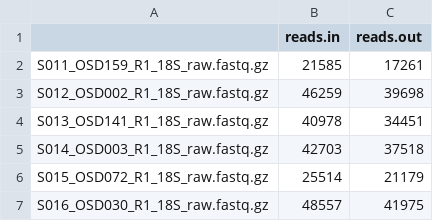
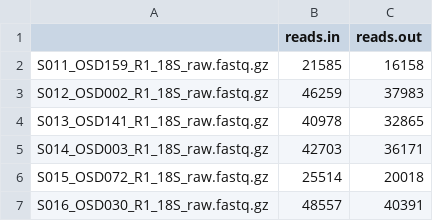
Before and after one commit to cmlglvz/CORE, a CSV file: Camilo/Global/OSDV4/NS/DADA2/reads_out.csv, drawn as a sheet.

```diff
--- a/Camilo/Global/OSDV4/NS/DADA2/reads_out.csv
+++ b/Camilo/Global/OSDV4/NS/DADA2/reads_out.csv
@@ -1,7 +1,7 @@
 "";"reads.in";"reads.out"
-"S011_OSD159_R1_18S_raw.fastq.gz";21585;17261
-"S012_OSD002_R1_18S_raw.fastq.gz";46259;39698
-"S013_OSD141_R1_18S_raw.fastq.gz";40978;34451
-"S014_OSD003_R1_18S_raw.fastq.gz";42703;37518
-"S015_OSD072_R1_18S_raw.fastq.gz";25514;21179
-"S016_OSD030_R1_18S_raw.fastq.gz";48557;41975
+"S011_OSD159_R1_18S_raw.fastq.gz";21585;16158
+"S012_OSD002_R1_18S_raw.fastq.gz";46259;37983
+"S013_OSD141_R1_18S_raw.fastq.gz";40978;32865
+"S014_OSD003_R1_18S_raw.fastq.gz";42703;36171
+"S015_OSD072_R1_18S_raw.fastq.gz";25514;20018
+"S016_OSD030_R1_18S_raw.fastq.gz";48557;40391
```
Also changed, not shown: Camilo/Global/OSDV4/NS/DADA2/process_check.csv, Camilo/Global/OSDV4/NS/DADA2/summary_tab_dada2.csv, 6 other files.
